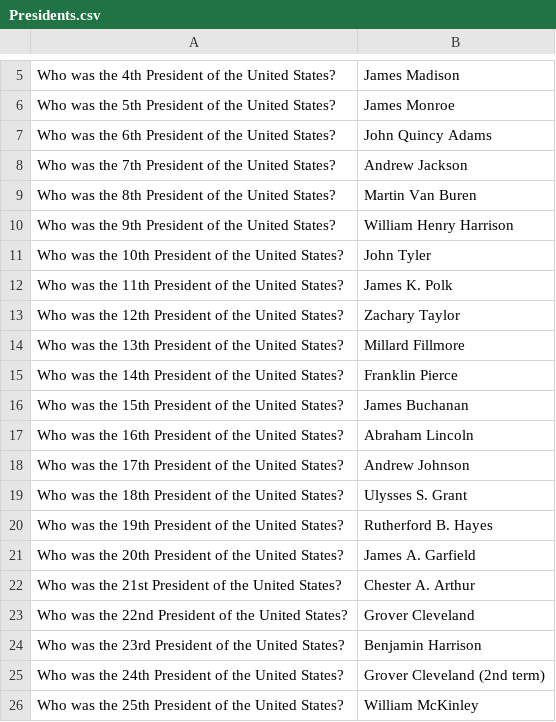
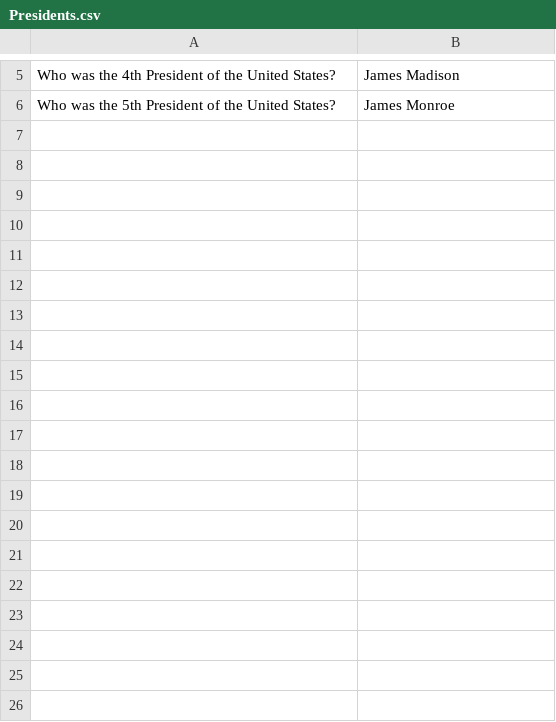
Before and after one commit to sspread/flashcards-fourhorsemen, a CSV file: db/csv_files/Presidents.csv, drawn as a sheet; only a part is shown, gaps mark what is left out; the diff covers the shown part only.

```diff
--- a/db/csv_files/Presidents.csv
+++ b/db/csv_files/Presidents.csv
@@ -6,21 +6 @@ Who was the 4th President of the United States?,James Madison
 Who was the 5th President of the United States?,James Monroe
-Who was the 6th President of the United States?,John Quincy Adams
-Who was the 7th President of the United States?,Andrew Jackson
-Who was the 8th President of the United States?,Martin Van Buren
-Who was the 9th President of the United States?,William Henry Harrison
-Who was the 10th President of the United States?,John Tyler
-Who was the 11th President of the United States?,James K. Polk
-Who was the 12th President of the United States?,Zachary Taylor
-Who was the 13th President of the United States?,Millard Fillmore
-Who was the 14th President of the United States?,Franklin Pierce
-Who was the 15th President of the United States?,James Buchanan
-Who was the 16th President of the United States?,Abraham Lincoln
-Who was the 17th President of the United States?,Andrew Johnson
-Who was the 18th President of the United States?,Ulysses S. Grant
-Who was the 19th President of the United States?,Rutherford B. Hayes
-Who was the 20th President of the United States?,James A. Garfield
-Who was the 21st President of the United States?,Chester A. Arthur
-Who was the 22nd President of the United States?,Grover Cleveland
-Who was the 23rd President of the United States?,Benjamin Harrison
-Who was the 24th President of the United States?,Grover Cleveland (2nd term)
-Who was the 25th President of the United States?,William McKinley
```
Also changed, not shown: 19 removed rows elsewhere in this file, 1 other file.
